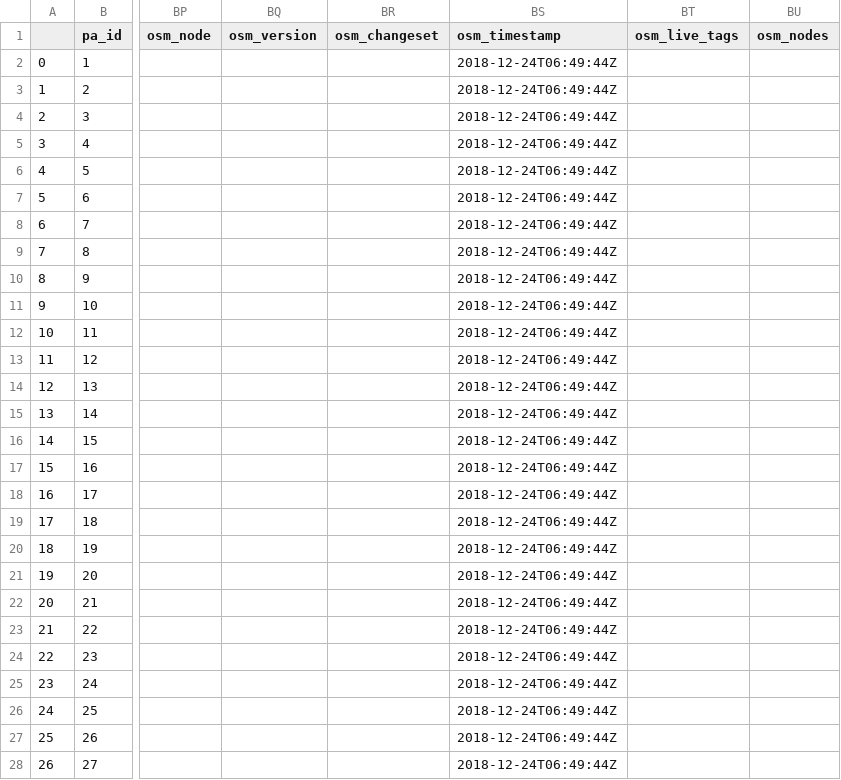
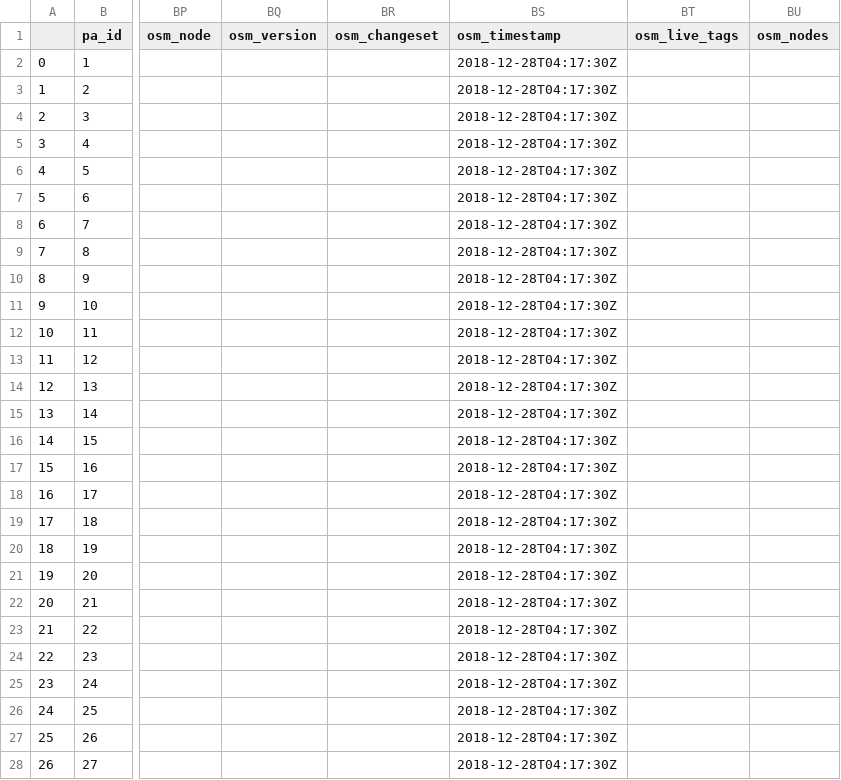
Before and after one commit to KAMI911/osm-import-request, a CSV file: hu_foxpost/poi_address_merge_hufoxpocso.csv, drawn as a sheet; only a part is shown, gaps mark what is left out; the diff covers the shown part only; the diff names each change by its address in the sheet, - before the commit and + after, or states it on an @@ line.

```diff
--- a/hu_foxpost/poi_address_merge_hufoxpocso.csv
+++ b/hu_foxpost/poi_address_merge_hufoxpocso.csv
-BS2:BS28 (osm_timestamp): 2018-12-24T06:49:44Z
+BS2:BS28 (osm_timestamp): 2018-12-28T04:17:30Z
```
Also changed, not shown: 1 added row and 71 edited cells elsewhere in this file, hu_avia/poi_address_merge_huaviafu.csv, hu_cba/poi_address_merge_hucbacon.csv, 47 other files.
